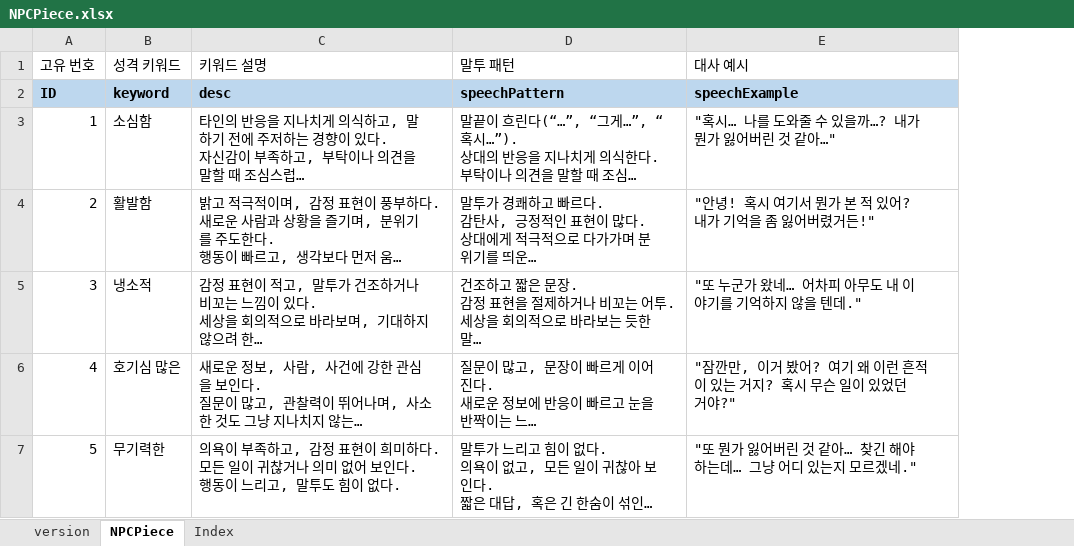
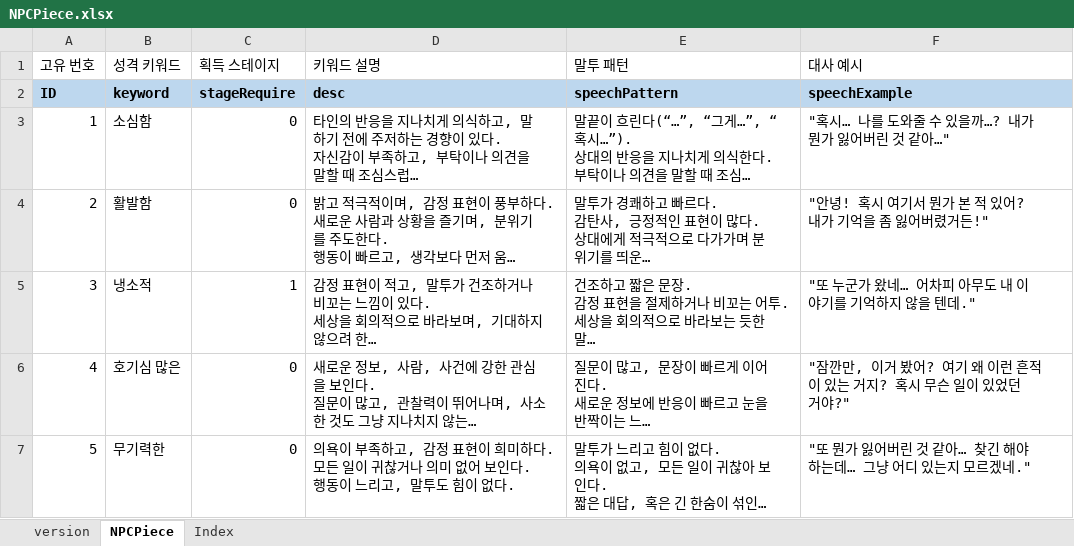
Before and after one commit to WooSeonghyeok/Moumi_moz.A.I.c_Documents, an Excel workbook: Sheet/NPCPiece.xlsx, sheet NPCPiece, drawn as a sheet; long unchanged cells end in …; values as stored, in another font and other column widths than the file's, no borders; the diff names each change by its address in the sheet, - before the commit and + after, or states it on an @@ line.

```diff
--- a/Sheet/NPCPiece.xlsx (sheet NPCPiece)
+++ b/Sheet/NPCPiece.xlsx (sheet NPCPiece)
+column C (획득 스테이지), rows 2-7: stageRequire | 0 | 0 | 1 | 0 | 0
```
Also changed, not shown: sheet Index, sheet version, Sheet/Stage4_CubePuzzle.xlsx, 2 other files.
